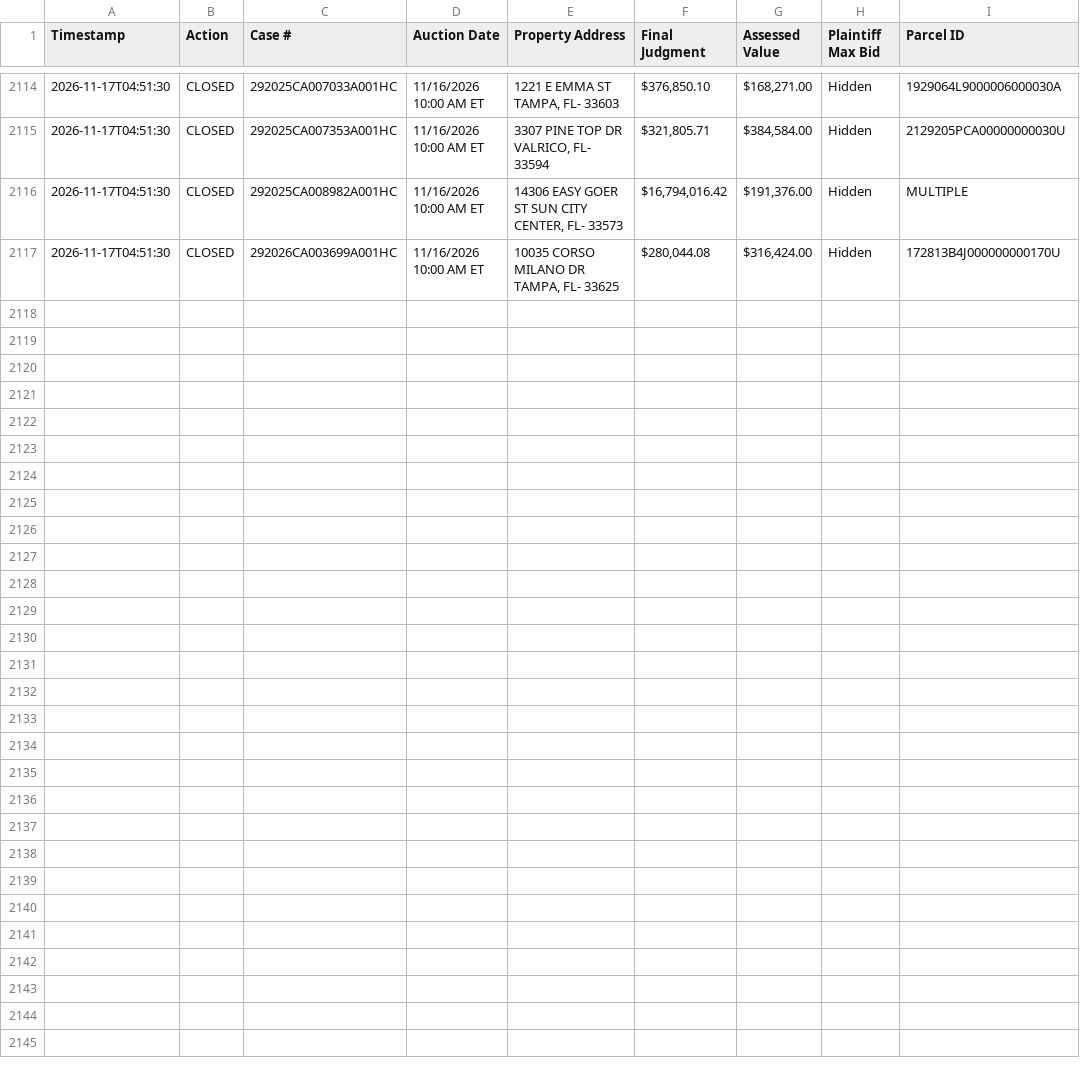
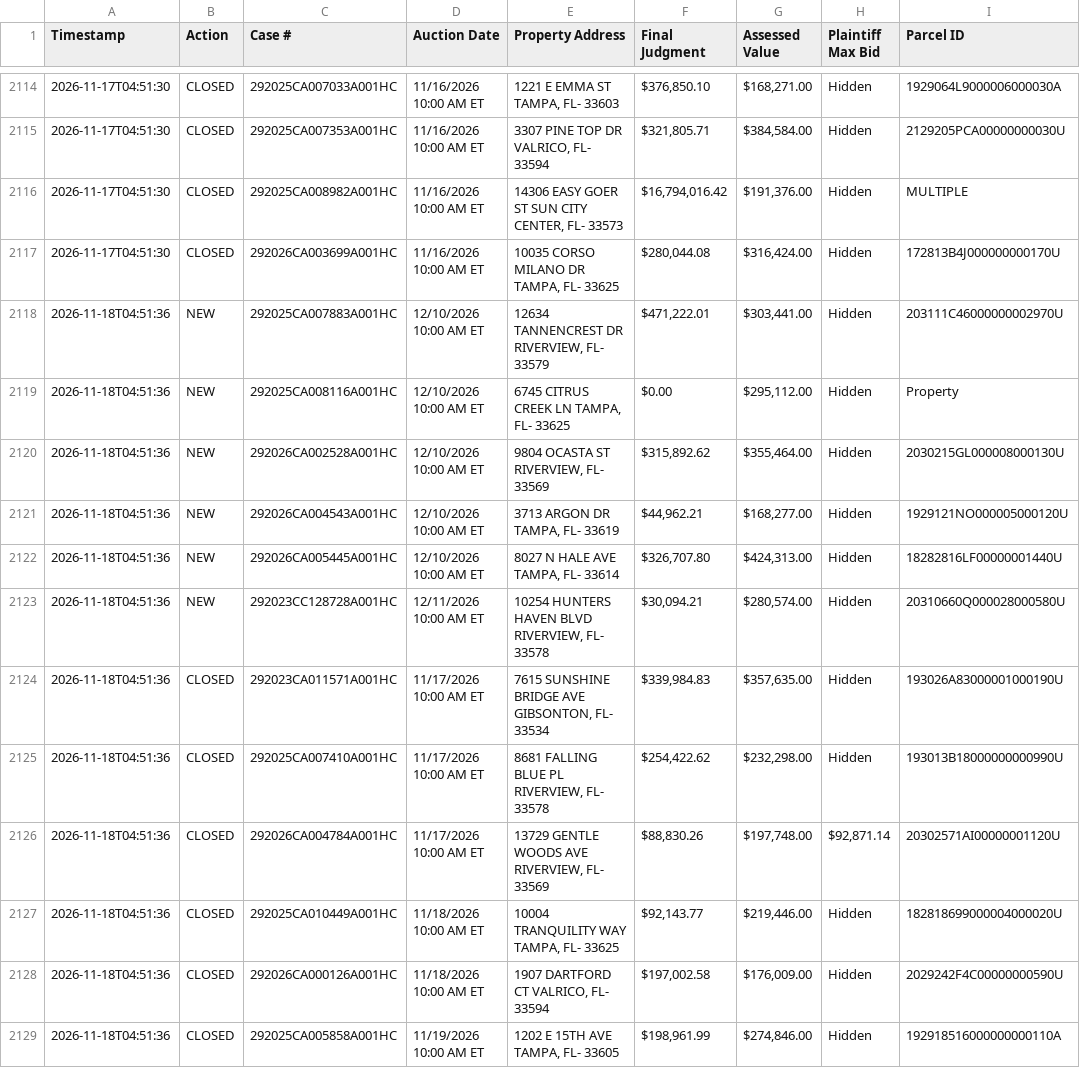
Before and after one commit to figlesias7/realforeclose-hillsborough, a CSV file: data/event_log.csv, drawn as a sheet; only a part is shown, gaps mark what is left out.

```diff
--- a/data/event_log.csv
+++ b/data/event_log.csv
@@ -2117 +2117,13 @@ Timestamp,Action,Case #,Auction Date,Property Address,Final Judgment,Assessed Va
 2026-11-17T04:51:30,CLOSED,292026CA003699A001HC,11/16/2026 10:00 AM ET,"10035 CORSO MILANO DR TAMPA, FL- 33625","$280,044.08","$316,424.00",Hidden,172813B4J000000000170U
+2026-11-18T04:51:36,NEW,292025CA007883A001HC,12/10/2026 10:00 AM ET,"12634 TANNENCREST DR RIVERVIEW, FL- 33579","$471,222.01","$303,441.00",Hidden,203111C46000000002970U
+2026-11-18T04:51:36,NEW,292025CA008116A001HC,12/10/2026 10:00 AM ET,"6745 CITRUS CREEK LN TAMPA, FL- 33625",$0.00,"$295,112.00",Hidden,Property
+2026-11-18T04:51:36,NEW,292026CA002528A001HC,12/10/2026 10:00 AM ET,"9804 OCASTA ST RIVERVIEW, FL- 33569","$315,892.62","$355,464.00",Hidden,2030215GL000008000130U
+2026-11-18T04:51:36,NEW,292026CA004543A001HC,12/10/2026 10:00 AM ET,"3713 ARGON DR TAMPA, FL- 33619","$44,962.21","$168,277.00",Hidden,1929121NO000005000120U
+2026-11-18T04:51:36,NEW,292026CA005445A001HC,12/10/2026 10:00 AM ET,"8027 N HALE AVE TAMPA, FL- 33614","$326,707.80","$424,313.00",Hidden,18282816LF00000001440U
+2026-11-18T04:51:36,NEW,292023CC128728A001HC,12/11/2026 10:00 AM ET,"10254 HUNTERS HAVEN BLVD RIVERVIEW, FL- 33578","$30,094.21","$280,574.00",Hidden,20310660Q000028000580U
+2026-11-18T04:51:36,CLOSED,292023CA011571A001HC,11/17/2026 10:00 AM ET,"7615 SUNSHINE BRIDGE AVE GIBSONTON, FL- 33534","$339,984.83","$357,635.00",Hidden,193026A83000001000190U
+2026-11-18T04:51:36,CLOSED,292025CA007410A001HC,11/17/2026 10:00 AM ET,"8681 FALLING BLUE PL RIVERVIEW, FL- 33578","$254,422.62","$232,298.00",Hidden,193013B18000000000990U
+2026-11-18T04:51:36,CLOSED,292026CA004784A001HC,11/17/2026 10:00 AM ET,"13729 GENTLE WOODS AVE RIVERVIEW, FL- 33569","$88,830.26","$197,748.00","$92,871.14",20302571AI00000001120U
+2026-11-18T04:51:36,CLOSED,292025CA010449A001HC,11/18/2026 10:00 AM ET,"10004 TRANQUILITY WAY TAMPA, FL- 33625","$92,143.77","$219,446.00",Hidden,182818699000004000020U
+2026-11-18T04:51:36,CLOSED,292026CA000126A001HC,11/18/2026 10:00 AM ET,"1907 DARTFORD CT VALRICO, FL- 33594","$197,002.58","$176,009.00",Hidden,2029242F4C00000000590U
+2026-11-18T04:51:36,CLOSED,292025CA005858A001HC,11/19/2026 10:00 AM ET,"1202 E 15TH AVE TAMPA, FL- 33605","$198,961.99","$274,846.00",Hidden,192918516000000000110A
```
Also changed, not shown: data/active_foreclosures.csv, data/all_seen.csv, 3 other files.
